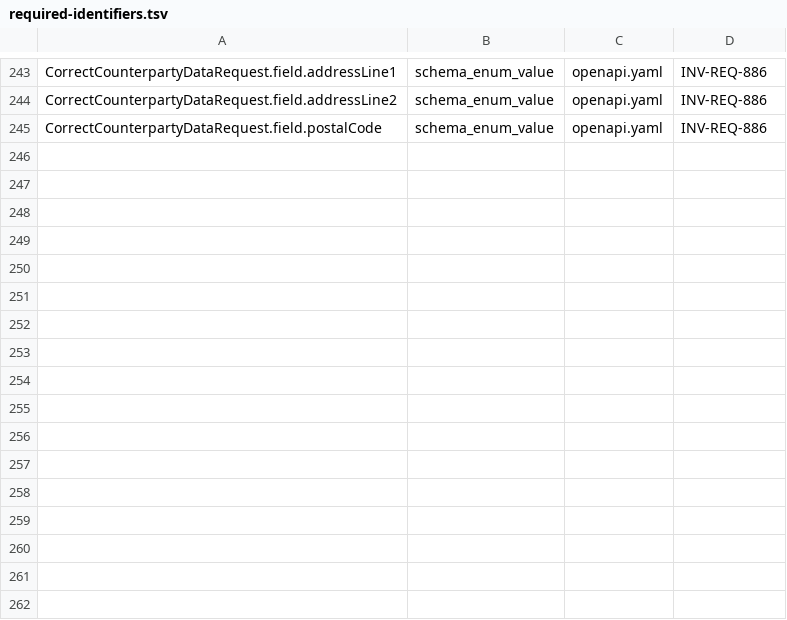
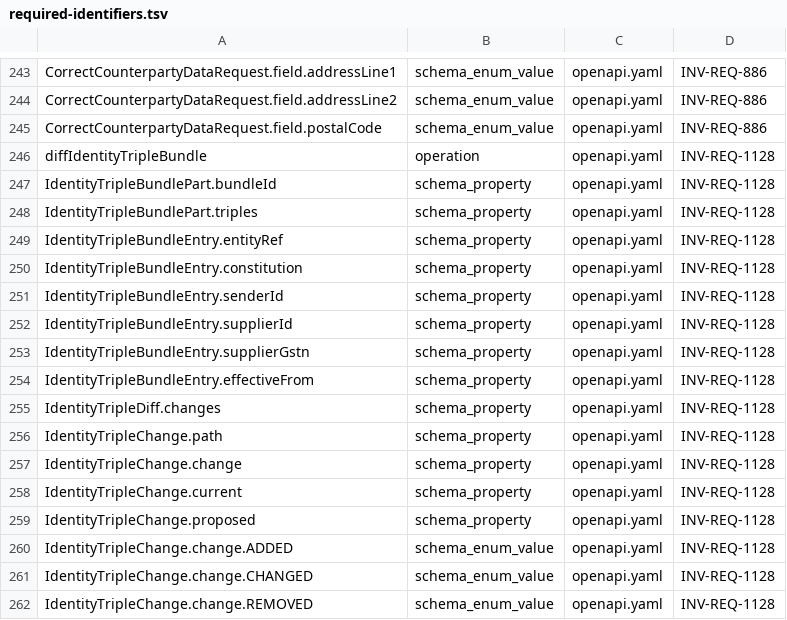
Before and after one commit to dynokore/DynoGST, a TSV file: platform-contracts/masterdata/required-identifiers.tsv, drawn as a sheet; only a part is shown, gaps mark what is left out.

```diff
--- a/platform-contracts/masterdata/required-identifiers.tsv
+++ b/platform-contracts/masterdata/required-identifiers.tsv
@@ -245 +245,18 @@ CorrectCounterpartyDataRequest.field.addressLine2	schema_enum_value	openapi.yaml
 CorrectCounterpartyDataRequest.field.postalCode	schema_enum_value	openapi.yaml	INV-REQ-886
+diffIdentityTripleBundle	operation	openapi.yaml	INV-REQ-1128
+IdentityTripleBundlePart.bundleId	schema_property	openapi.yaml	INV-REQ-1128
+IdentityTripleBundlePart.triples	schema_property	openapi.yaml	INV-REQ-1128
+IdentityTripleBundleEntry.entityRef	schema_property	openapi.yaml	INV-REQ-1128
+IdentityTripleBundleEntry.constitution	schema_property	openapi.yaml	INV-REQ-1128
+IdentityTripleBundleEntry.senderId	schema_property	openapi.yaml	INV-REQ-1128
+IdentityTripleBundleEntry.supplierId	schema_property	openapi.yaml	INV-REQ-1128
+IdentityTripleBundleEntry.supplierGstn	schema_property	openapi.yaml	INV-REQ-1128
+IdentityTripleBundleEntry.effectiveFrom	schema_property	openapi.yaml	INV-REQ-1128
+IdentityTripleDiff.changes	schema_property	openapi.yaml	INV-REQ-1128
+IdentityTripleChange.path	schema_property	openapi.yaml	INV-REQ-1128
+IdentityTripleChange.change	schema_property	openapi.yaml	INV-REQ-1128
+IdentityTripleChange.current	schema_property	openapi.yaml	INV-REQ-1128
+IdentityTripleChange.proposed	schema_property	openapi.yaml	INV-REQ-1128
+IdentityTripleChange.change.ADDED	schema_enum_value	openapi.yaml	INV-REQ-1128
+IdentityTripleChange.change.CHANGED	schema_enum_value	openapi.yaml	INV-REQ-1128
+IdentityTripleChange.change.REMOVED	schema_enum_value	openapi.yaml	INV-REQ-1128
```
Also changed, not shown: platform-contracts/spectral/operation-permissions.tsv, 1 other file.
